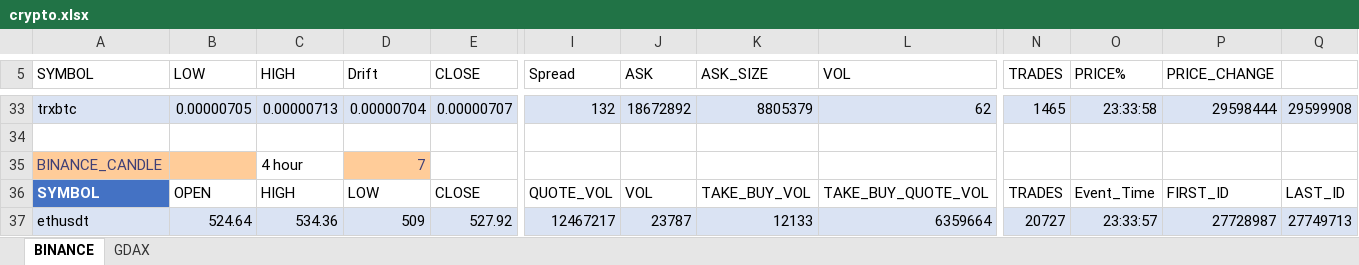
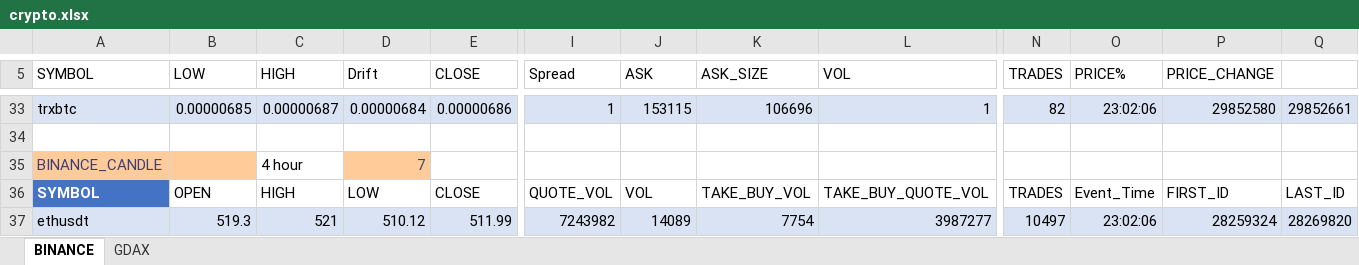
Before and after one commit to itsff/crypto-rtd, an Excel workbook: doc/crypto.xlsx, sheet BINANCE, drawn as a sheet; only a part is shown, gaps mark what is left out; values as stored, in another font and other column widths than the file's, no borders; table styles not drawn; the diff covers the shown part only; the diff names each change by its address in the sheet, - before the commit and + after, or states it on an @@ line.

```diff
--- a/doc/crypto.xlsx (sheet BINANCE)
+++ b/doc/crypto.xlsx (sheet BINANCE)
-B33 (LOW): 0.00000705
+B33 (LOW): 0.00000685
-C33 (HIGH): 0.00000713
+C33 (HIGH): 0.00000687
-D33 (Drift): 0.00000704
+D33 (Drift): 0.00000684
-E33 (CLOSE): 0.00000707
+E33 (CLOSE): 0.00000686
-I33 (Spread): 132
+I33 (Spread): 1
-J33 (ASK): 18672892
+J33 (ASK): 153115
-K33 (ASK_SIZE): 8805379
+K33 (ASK_SIZE): 106696
-L33 (VOL): 62
+L33 (VOL): 1
-N33 (TRADES): 1465
+N33 (TRADES): 82
-O33 (PRICE%): 23:33:58
+O33 (PRICE%): 23:02:06
-P33 (PRICE_CHANGE): 29598444
+P33 (PRICE_CHANGE): 29852580
-Q33: 29599908
+Q33: 29852661
-B37 (LOW): 524.64
+B37 (LOW): 519.3
-C37 (HIGH): 534.36
+C37 (HIGH): 521
-D37 (Drift): 509
+D37 (Drift): 510.12
-E37 (CLOSE): 527.92
+E37 (CLOSE): 511.99
-I37 (Spread): 12467217
+I37 (Spread): 7243982
-J37 (ASK): 23787
+J37 (ASK): 14089
-K37 (ASK_SIZE): 12133
+K37 (ASK_SIZE): 7754
-L37 (VOL): 6359664
+L37 (VOL): 3987277
-N37 (TRADES): 20727
+N37 (TRADES): 10497
-O37 (PRICE%): 23:33:57
+O37 (PRICE%): 23:02:06
-P37 (PRICE_CHANGE): 27728987
+P37 (PRICE_CHANGE): 28259324
-Q37: 27749713
+Q37: 28269820
```
Also changed, not shown: 18 added rows, 18 removed rows and 92 edited cells elsewhere in this sheet, sheet GDAX, doc/crypto2.xlsx.
